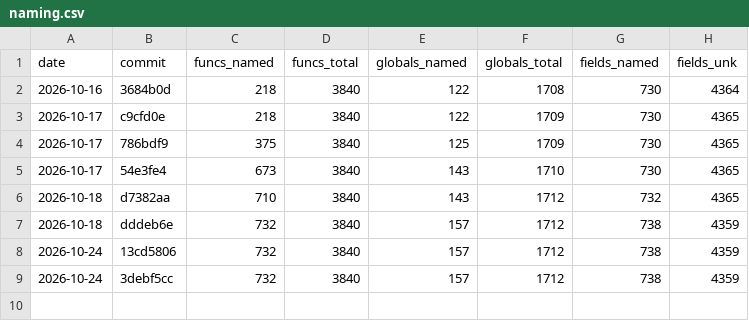
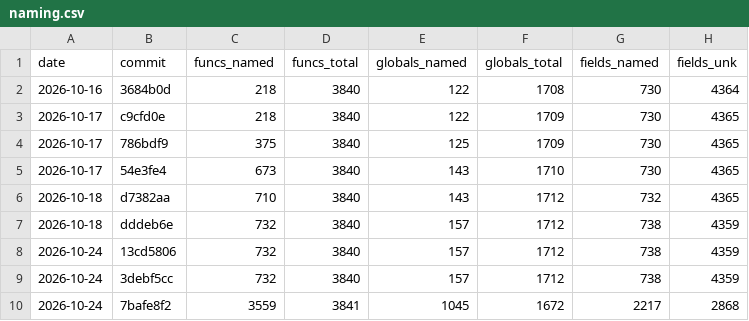
Before and after one commit to maurizi/ff9-decomp, a CSV file: docs/naming.csv, drawn as a sheet; the diff names each change by its address in the sheet, - before the commit and + after, or states it on an @@ line.

```diff
--- a/docs/naming.csv
+++ b/docs/naming.csv
+row 10: 2026-10-24 | 7bafe8f2 | 3559 | 3841 | 1045 | 1672 | 2217 | 2868
```
Also changed, not shown: docs/progress.csv.
